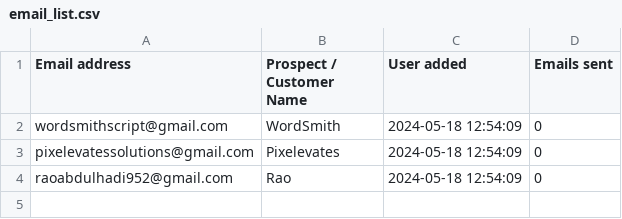
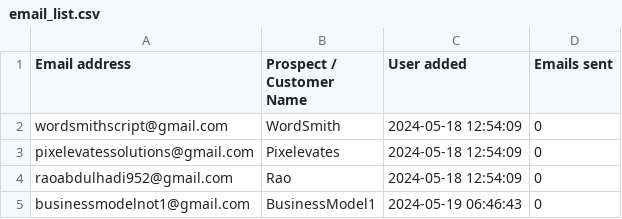
Before and after one commit to Automately-Solutions/EmailFlow, a CSV file: Email Automated Campaigns/email_list.csv, drawn as a sheet; the diff names each change by its address in the sheet, - before the commit and + after, or states it on an @@ line.

```diff
--- a/Email Automated Campaigns/email_list.csv
+++ b/Email Automated Campaigns/email_list.csv
+row 5: businessmodelnot1@gmail.com | BusinessModel1 | 2024-05-19 06:46:43 | 0
```
Also changed, not shown: Email Automated Campaigns/campaign_log.csv, 1 other file.
